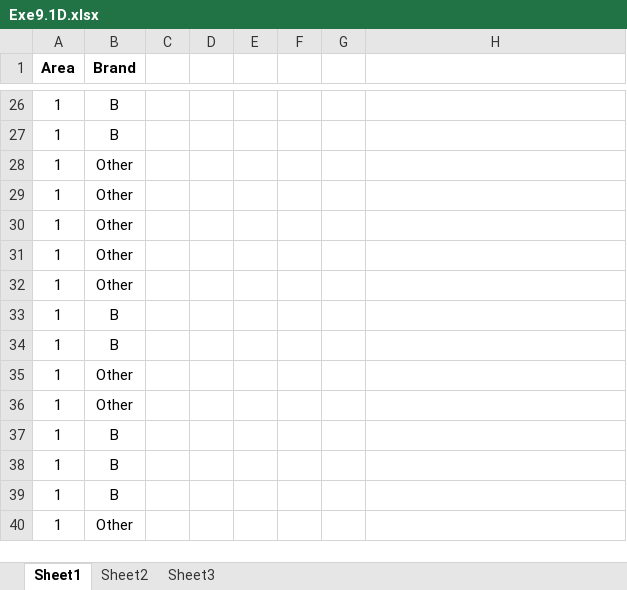
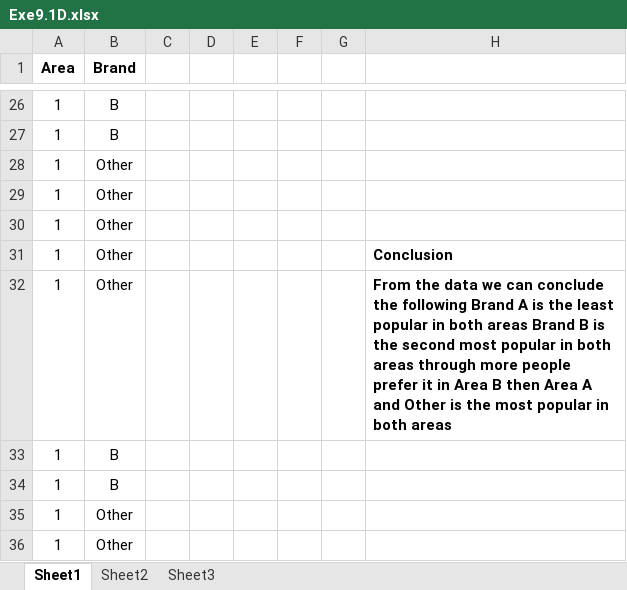
Before and after one commit to IJW2021/MyPortfolio, an Excel workbook: RMPP/Exe9.1D.xlsx, sheet Sheet1, drawn as a sheet; only a part is shown, gaps mark what is left out; the shorter side is filled out with more unchanged rows; values as stored, in another font and other column widths than the file's, no borders; charts and pictures not drawn; the diff names each change by its address in the sheet, - before the commit and + after, or states it on an @@ line.

```diff
--- a/RMPP/Exe9.1D.xlsx (sheet Sheet1)
+++ b/RMPP/Exe9.1D.xlsx (sheet Sheet1)
-H31: (empty)
+H31: Conclusion
-H32: (empty)
+H32: From the data we can conclude the following Brand A is the least popular in both areas Brand B is the second most popular in both areas through more people prefer it in Area B then Area A and Other is the most popular in both areas
```
Also changed, not shown: RMPP/Exe 8.1B.xlsx, RMPP/Exe 8.2B.xlsx, 6 other files.
